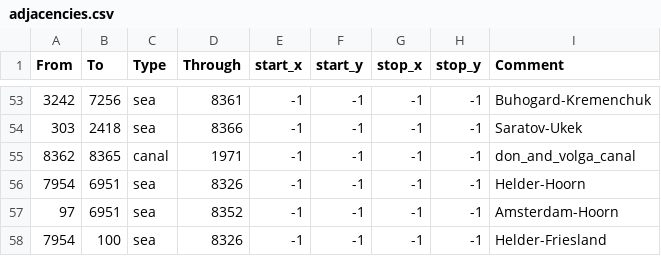
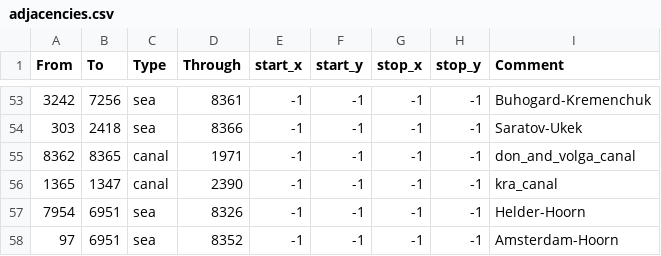
Before and after one commit to letole/Victorum-Universalis, a CSV file: map/adjacencies.csv, drawn as a sheet; only a part is shown, gaps mark what is left out; the shorter side is filled out with more unchanged rows; the diff names each change by its address in the sheet, - before the commit and + after, or states it on an @@ line.

Commit message:
Canal and province fixes.

```diff
--- a/map/adjacencies.csv
+++ b/map/adjacencies.csv
+row 56: 1365 | 1347 | canal | 2390 | -1 | -1 | -1 | -1 | kra_canal
```
Also changed, not shown: map/definition.csv, 22 other files.
